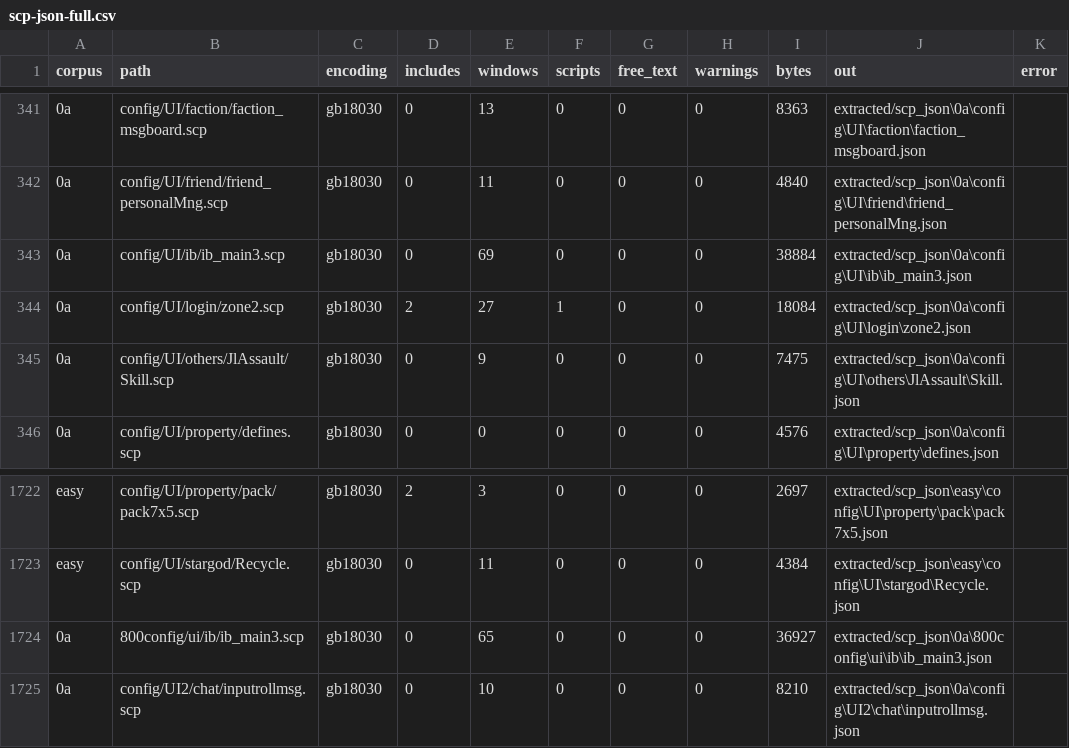
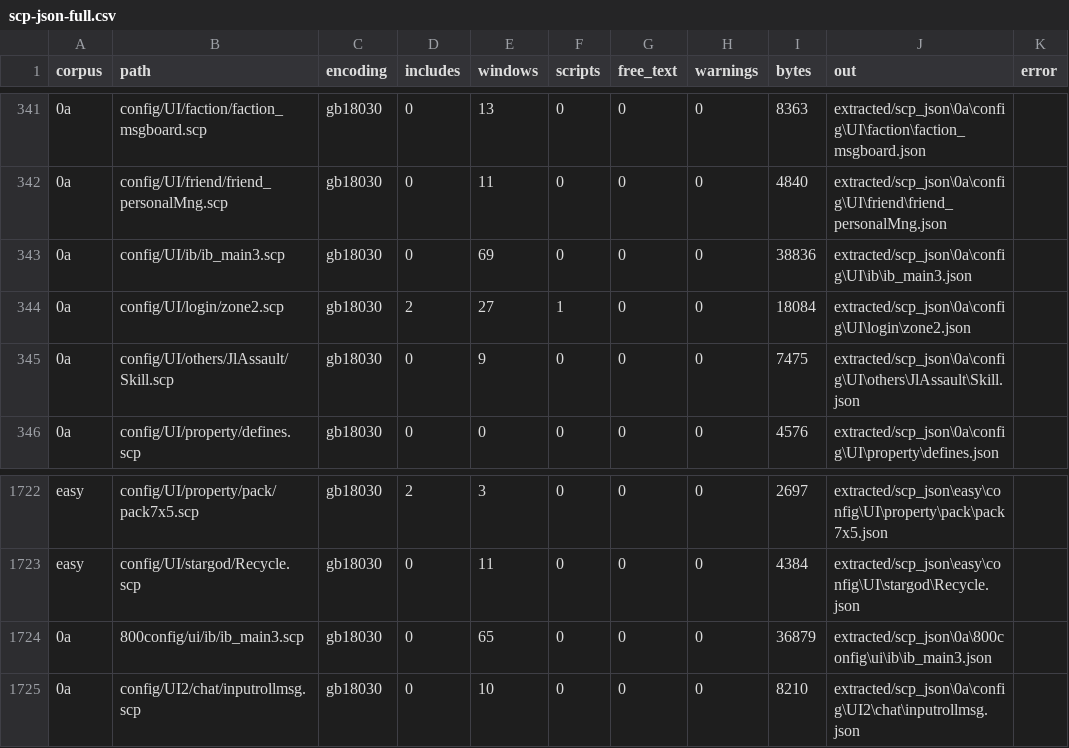
Before and after one commit to qx9575/rea-dhsh, a CSV file: manifests/batches/scp-json-full.csv, drawn as a sheet; only a part is shown, gaps mark what is left out; the diff names each change by its address in the sheet, - before the commit and + after, or states it on an @@ line.

Commit message:
Rebaseline resources to client 1.50.22 and snapshot Game.exe
Client updated on 2026-10-21: Game.exe f6bf... -> 7a5e..., four PAKs changed (config path case + 2 content, magic5 10 APGs, ui 1 CSV + 3 empty, 800config 1 SCP). Rebuilt pak_inventory (523,213 entries / 189 size=0), added reexport_changed.py and snapshot_gameexe.py, re-exported 14 changed leaves (0 errors), refreshed 88 magic5 APG frames, SCP JSON and include graph.

```diff
--- a/manifests/batches/scp-json-full.csv
+++ b/manifests/batches/scp-json-full.csv
-I343 (bytes): 38884
+I343 (bytes): 38836
-I1724 (bytes): 36927
+I1724 (bytes): 36879
```
Also changed, not shown: 10 other files.
